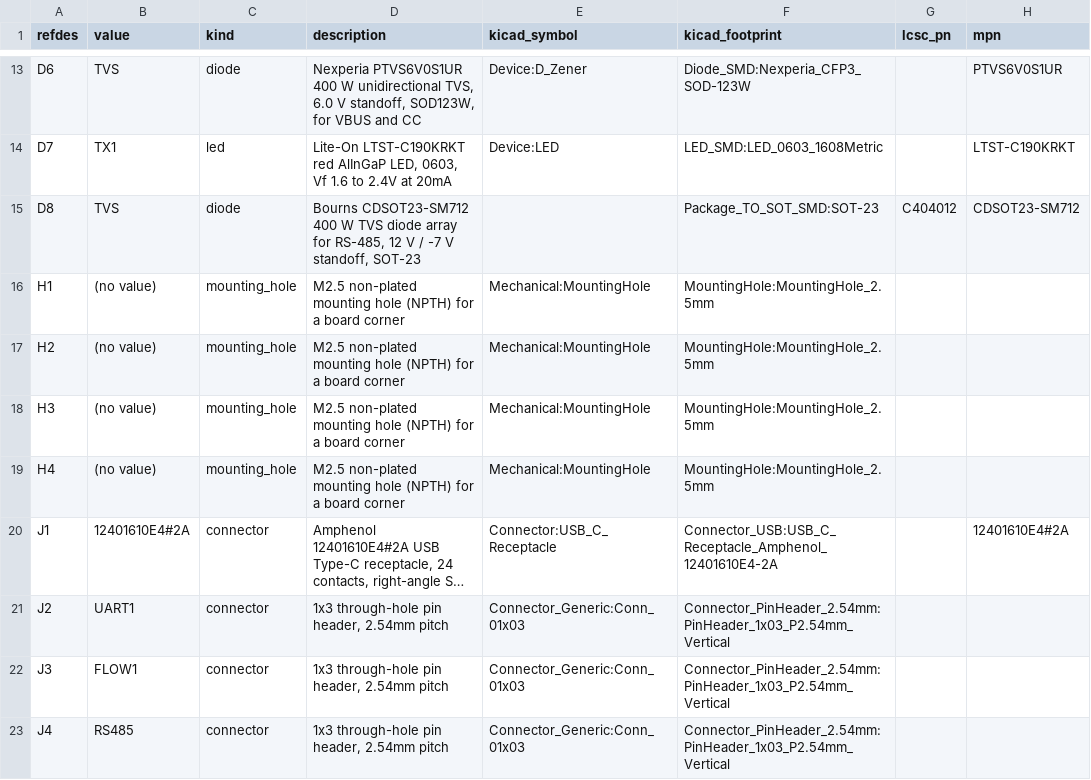
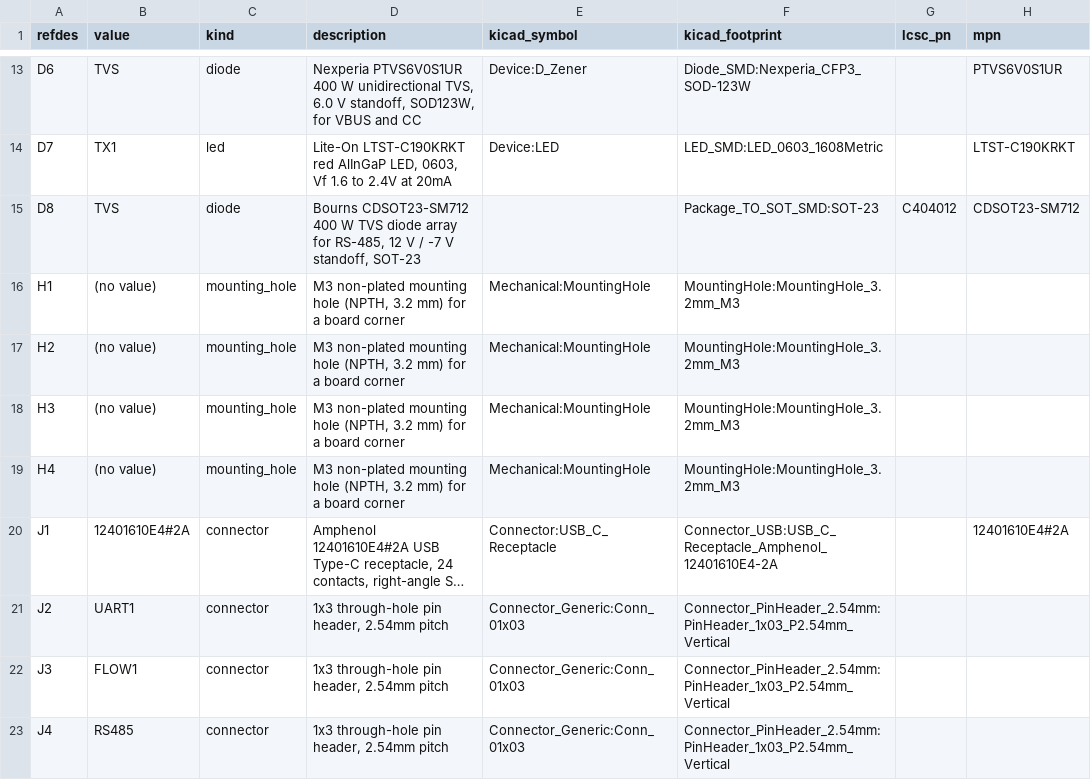
Before and after one commit to absmach/synth, a CSV file: qualification/class-b/usb-uart/kicad/bom.csv, drawn as a sheet; only a part is shown, gaps mark what is left out; long unchanged cells end in …; the diff names each change by its address in the sheet, - before the commit and + after, or states it on an @@ line.

Commit message:
SYN-66 - Use M3 mounting holes, re-route, and replace every picture
The four mounting holes are now M3 (3.2 mm), a new registry part. The board is re-placed and re-routed (the first M3 layout that passed was the 23rd tried): 29 nets, 0 open, DRC 0 errors and 0 unconnected, release gate passed. All pictures are new: 3D top, angled and bottom views, top and bottom copper, and the schematic; the STEP, reports, hashes, README and qualification matrix match the board. The USB pair is badly skewed (13.5 mm) and the docs say so.

Signed-off-by: nyagamunene <stevenyaga2014@gmail.com>

```diff
--- a/qualification/class-b/usb-uart/kicad/bom.csv
+++ b/qualification/class-b/usb-uart/kicad/bom.csv
-D16:D19 (description): M2.5 non-plated mounting hole (NPTH) for a…
+D16:D19 (description): M3 non-plated mounting hole (NPTH, 3.2 mm) for a…
-F16:F19 (kicad_footprint): MountingHole:MountingHole_2.5mm
+F16:F19 (kicad_footprint): MountingHole:MountingHole_3.2mm_M3
```
Also changed, not shown: 20 other files.
